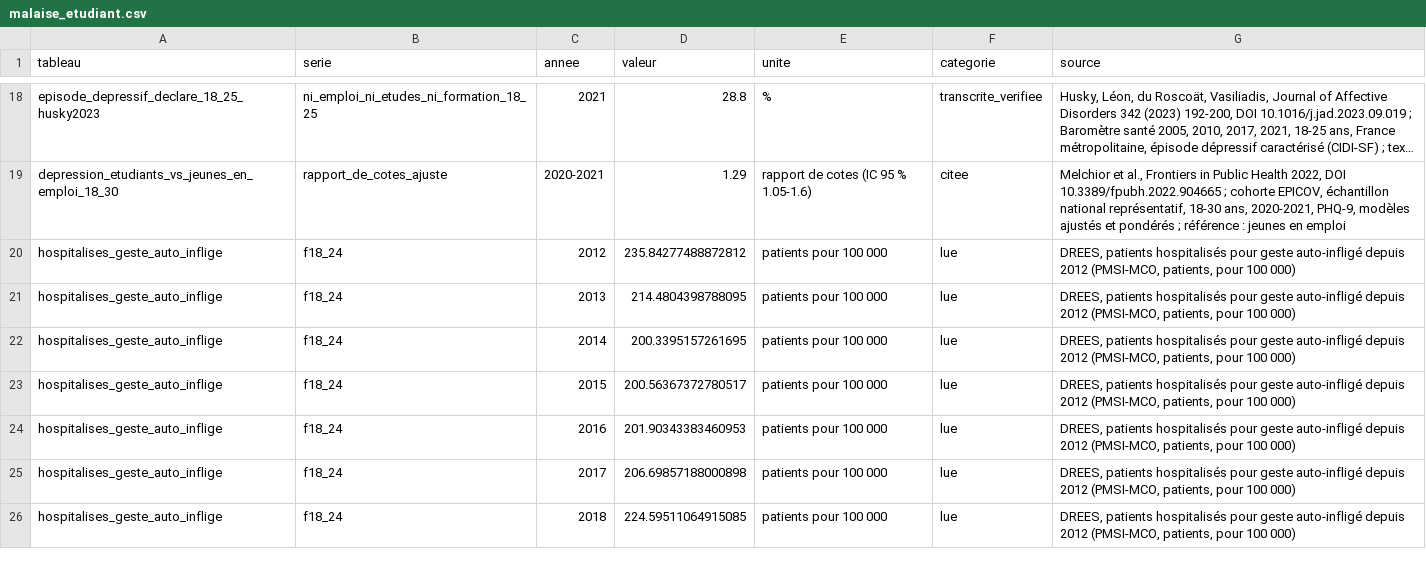
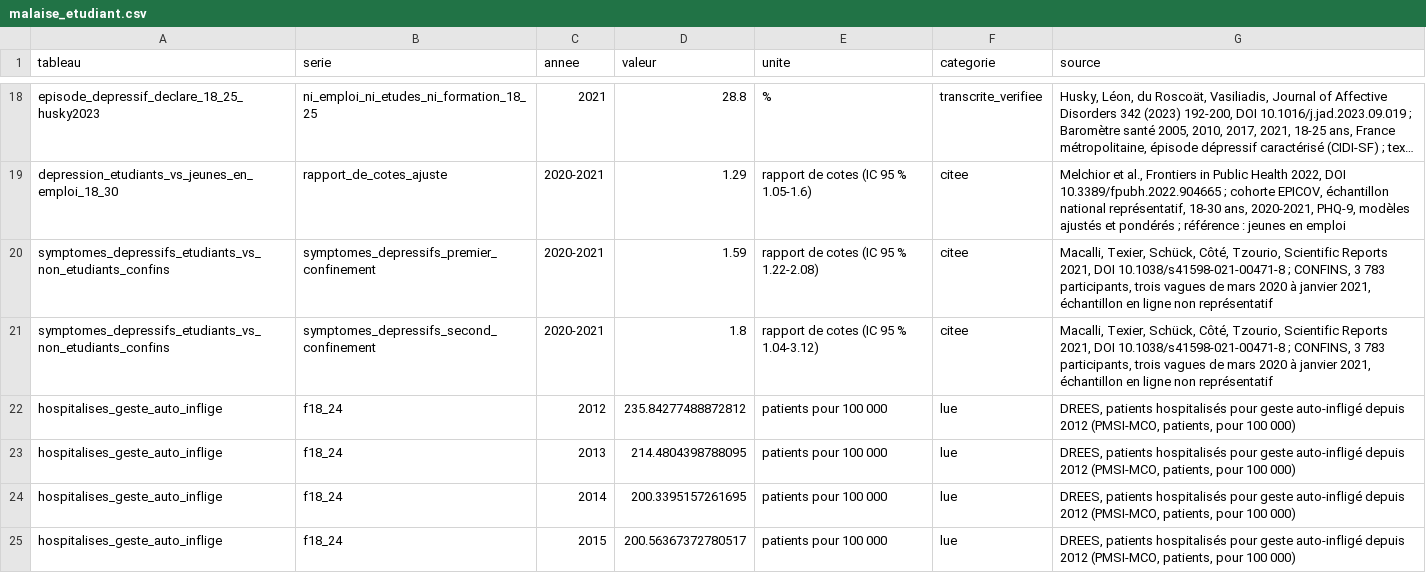
Before and after one commit to ProjectPulse-source/anthropie, a CSV file: static/malaise_etudiant.csv, drawn as a sheet; only a part is shown, gaps mark what is left out; the shorter side is filled out with more unchanged rows; long unchanged cells end in …; the diff names each change by its address in the sheet, - before the commit and + after, or states it on an @@ line.

```diff
--- a/static/malaise_etudiant.csv
+++ b/static/malaise_etudiant.csv
+row 20: symptomes_depressifs_etudiants_vs_non_etudiants_confins | symptomes_depressifs_premier_confinement | 2020-2021 | 1.59 | rapport de cotes (IC 95 % 1.22-2.08) | citee | Macalli, Texier, Schück, Côté, Tzourio, Scientific Reports 2021, DOI 10.1038/s41598-021-00471-8 ; CONFINS, 3 783 participants, trois vagues de mars 2020 à janvier 2021, échantillon en ligne non représentatif
+row 21: symptomes_depressifs_etudiants_vs_non_etudiants_confins | symptomes_depressifs_second_confinement | 2020-2021 | 1.8 | rapport de cotes (IC 95 % 1.04-3.12) | citee | Macalli, Texier, Schück, Côté, Tzourio, Scientific Reports 2021, DOI 10.1038/s41598-021-00471-8 ; CONFINS, 3 783 participants, trois vagues de mars 2020 à janvier 2021, échantillon en ligne non représentatif
```
Also changed, not shown: 9 other files.
